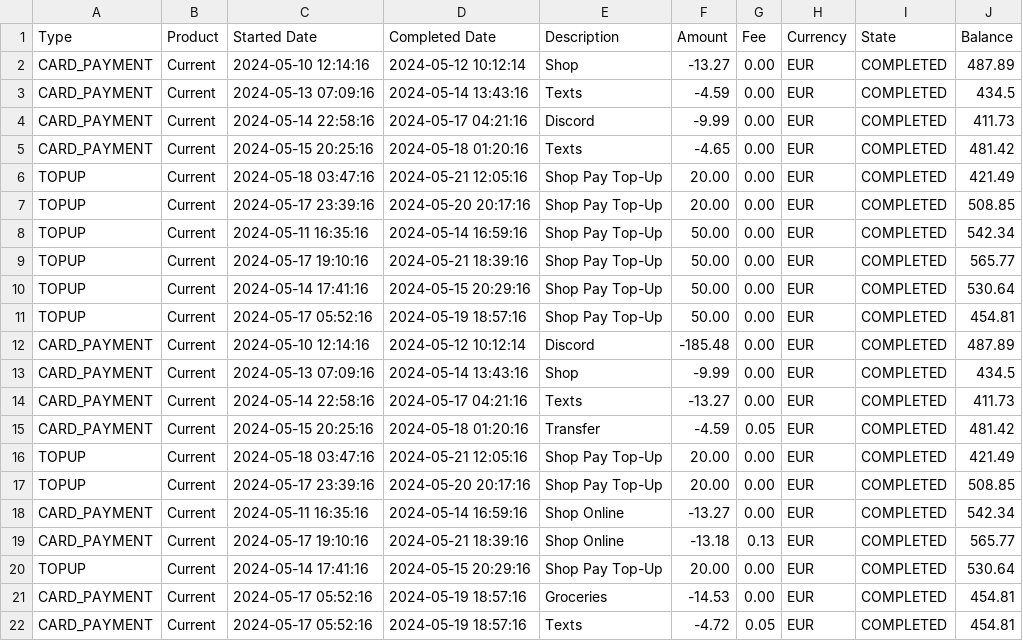
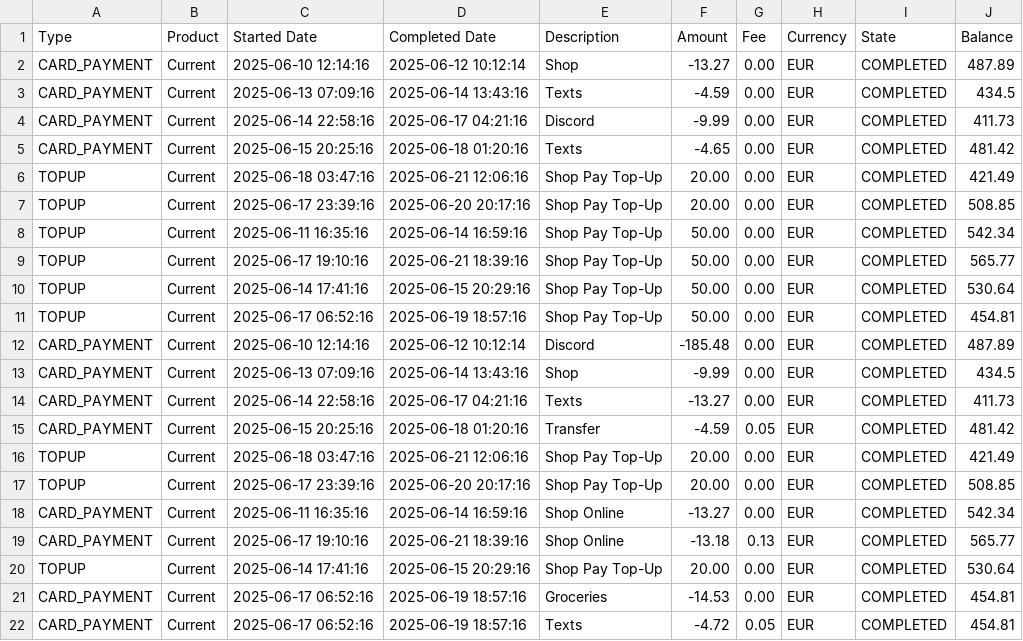
Before and after one commit to Ninjasri98/Finance-Dashboard, a CSV file: public/data.csv, drawn as a sheet.

```diff
--- a/public/data.csv
+++ b/public/data.csv
@@ -1,22 +1,22 @@
 Type,Product,Started Date,Completed Date,Description,Amount,Fee,Currency,State,Balance
-CARD_PAYMENT,Current,2024-05-10 12:14:16,2024-05-12 10:12:14,Shop,-13.27,0.00,EUR,COMPLETED,487.89
-CARD_PAYMENT,Current,2024-05-13 07:09:16,2024-05-14 13:43:16,Texts,-4.59,0.00,EUR,COMPLETED,434.5
-CARD_PAYMENT,Current,2024-05-14 22:58:16,2024-05-17 04:21:16,Discord,-9.99,0.00,EUR,COMPLETED,411.73
-CARD_PAYMENT,Current,2024-05-15 20:25:16,2024-05-18 01:20:16,Texts,-4.65,0.00,EUR,COMPLETED,481.42
-TOPUP,Current,2024-05-18 03:47:16,2024-05-21 12:05:16,Shop Pay Top-Up,20.00,0.00,EUR,COMPLETED,421.49
-TOPUP,Current,2024-05-17 23:39:16,2024-05-20 20:17:16,Shop Pay Top-Up,20.00,0.00,EUR,COMPLETED,508.85
-TOPUP,Current,2024-05-11 16:35:16,2024-05-14 16:59:16,Shop Pay Top-Up,50.00,0.00,EUR,COMPLETED,542.34
-TOPUP,Current,2024-05-17 19:10:16,2024-05-21 18:39:16,Shop Pay Top-Up,50.00,0.00,EUR,COMPLETED,565.77
-TOPUP,Current,2024-05-14 17:41:16,2024-05-15 20:29:16,Shop Pay Top-Up,50.00,0.00,EUR,COMPLETED,530.64
-TOPUP,Current,2024-05-17 05:52:16,2024-05-19 18:57:16,Shop Pay Top-Up,50.00,0.00,EUR,COMPLETED,454.81
-CARD_PAYMENT,Current,2024-05-10 12:14:16,2024-05-12 10:12:14,Discord,-185.48,0.00,EUR,COMPLETED,487.89
-CARD_PAYMENT,Current,2024-05-13 07:09:16,2024-05-14 13:43:16,Shop,-9.99,0.00,EUR,COMPLETED,434.5
-CARD_PAYMENT,Current,2024-05-14 22:58:16,2024-05-17 04:21:16,Texts,-13.27,0.00,EUR,COMPLETED,411.73
-CARD_PAYMENT,Current,2024-05-15 20:25:16,2024-05-18 01:20:16,Transfer,-4.59,0.05,EUR,COMPLETED,481.42
-TOPUP,Current,2024-05-18 03:47:16,2024-05-21 12:05:16,Shop Pay Top-Up,20.00,0.00,EUR,COMPLETED,421.49
-TOPUP,Current,2024-05-17 23:39:16,2024-05-20 20:17:16,Shop Pay Top-Up,20.00,0.00,EUR,COMPLETED,508.85
-CARD_PAYMENT,Current,2024-05-11 16:35:16,2024-05-14 16:59:16,Shop Online,-13.27,0.00,EUR,COMPLETED,542.34
-CARD_PAYMENT,Current,2024-05-17 19:10:16,2024-05-21 18:39:16,Shop Online,-13.18,0.13,EUR,COMPLETED,565.77
-TOPUP,Current,2024-05-14 17:41:16,2024-05-15 20:29:16,Shop Pay Top-Up,20.00,0.00,EUR,COMPLETED,530.64
-CARD_PAYMENT,Current,2024-05-17 05:52:16,2024-05-19 18:57:16,Groceries,-14.53,0.00,EUR,COMPLETED,454.81
-CARD_PAYMENT,Current,2024-05-17 05:52:16,2024-05-19 18:57:16,Texts,-4.72,0.05,EUR,COMPLETED,454.81
+CARD_PAYMENT,Current,2025-06-10 12:14:16,2025-06-12 10:12:14,Shop,-13.27,0.00,EUR,COMPLETED,487.89
+CARD_PAYMENT,Current,2025-06-13 07:09:16,2025-06-14 13:43:16,Texts,-4.59,0.00,EUR,COMPLETED,434.5
+CARD_PAYMENT,Current,2025-06-14 22:58:16,2025-06-17 04:21:16,Discord,-9.99,0.00,EUR,COMPLETED,411.73
+CARD_PAYMENT,Current,2025-06-15 20:25:16,2025-06-18 01:20:16,Texts,-4.65,0.00,EUR,COMPLETED,481.42
+TOPUP,Current,2025-06-18 03:47:16,2025-06-21 12:06:16,Shop Pay Top-Up,20.00,0.00,EUR,COMPLETED,421.49
+TOPUP,Current,2025-06-17 23:39:16,2025-06-20 20:17:16,Shop Pay Top-Up,20.00,0.00,EUR,COMPLETED,508.85
+TOPUP,Current,2025-06-11 16:35:16,2025-06-14 16:59:16,Shop Pay Top-Up,50.00,0.00,EUR,COMPLETED,542.34
+TOPUP,Current,2025-06-17 19:10:16,2025-06-21 18:39:16,Shop Pay Top-Up,50.00,0.00,EUR,COMPLETED,565.77
+TOPUP,Current,2025-06-14 17:41:16,2025-06-15 20:29:16,Shop Pay Top-Up,50.00,0.00,EUR,COMPLETED,530.64
+TOPUP,Current,2025-06-17 06:52:16,2025-06-19 18:57:16,Shop Pay Top-Up,50.00,0.00,EUR,COMPLETED,454.81
+CARD_PAYMENT,Current,2025-06-10 12:14:16,2025-06-12 10:12:14,Discord,-185.48,0.00,EUR,COMPLETED,487.89
+CARD_PAYMENT,Current,2025-06-13 07:09:16,2025-06-14 13:43:16,Shop,-9.99,0.00,EUR,COMPLETED,434.5
+CARD_PAYMENT,Current,2025-06-14 22:58:16,2025-06-17 04:21:16,Texts,-13.27,0.00,EUR,COMPLETED,411.73
+CARD_PAYMENT,Current,2025-06-15 20:25:16,2025-06-18 01:20:16,Transfer,-4.59,0.05,EUR,COMPLETED,481.42
+TOPUP,Current,2025-06-18 03:47:16,2025-06-21 12:06:16,Shop Pay Top-Up,20.00,0.00,EUR,COMPLETED,421.49
+TOPUP,Current,2025-06-17 23:39:16,2025-06-20 20:17:16,Shop Pay Top-Up,20.00,0.00,EUR,COMPLETED,508.85
+CARD_PAYMENT,Current,2025-06-11 16:35:16,2025-06-14 16:59:16,Shop Online,-13.27,0.00,EUR,COMPLETED,542.34
+CARD_PAYMENT,Current,2025-06-17 19:10:16,2025-06-21 18:39:16,Shop Online,-13.18,0.13,EUR,COMPLETED,565.77
+TOPUP,Current,2025-06-14 17:41:16,2025-06-15 20:29:16,Shop Pay Top-Up,20.00,0.00,EUR,COMPLETED,530.64
+CARD_PAYMENT,Current,2025-06-17 06:52:16,2025-06-19 18:57:16,Groceries,-14.53,0.00,EUR,COMPLETED,454.81
+CARD_PAYMENT,Current,2025-06-17 06:52:16,2025-06-19 18:57:16,Texts,-4.72,0.05,EUR,COMPLETED,454.81
```
Also changed, not shown: 1 other file.
